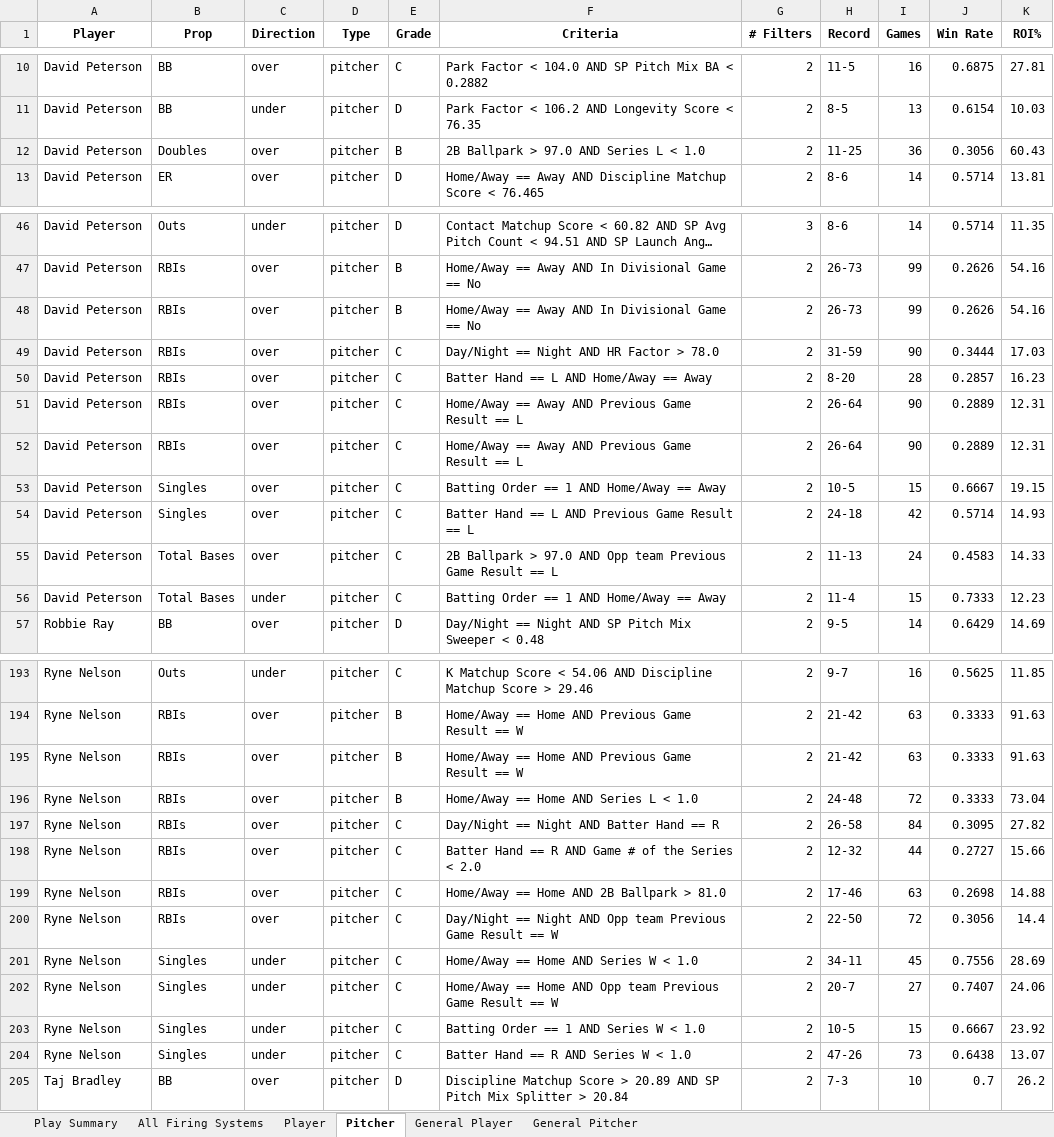
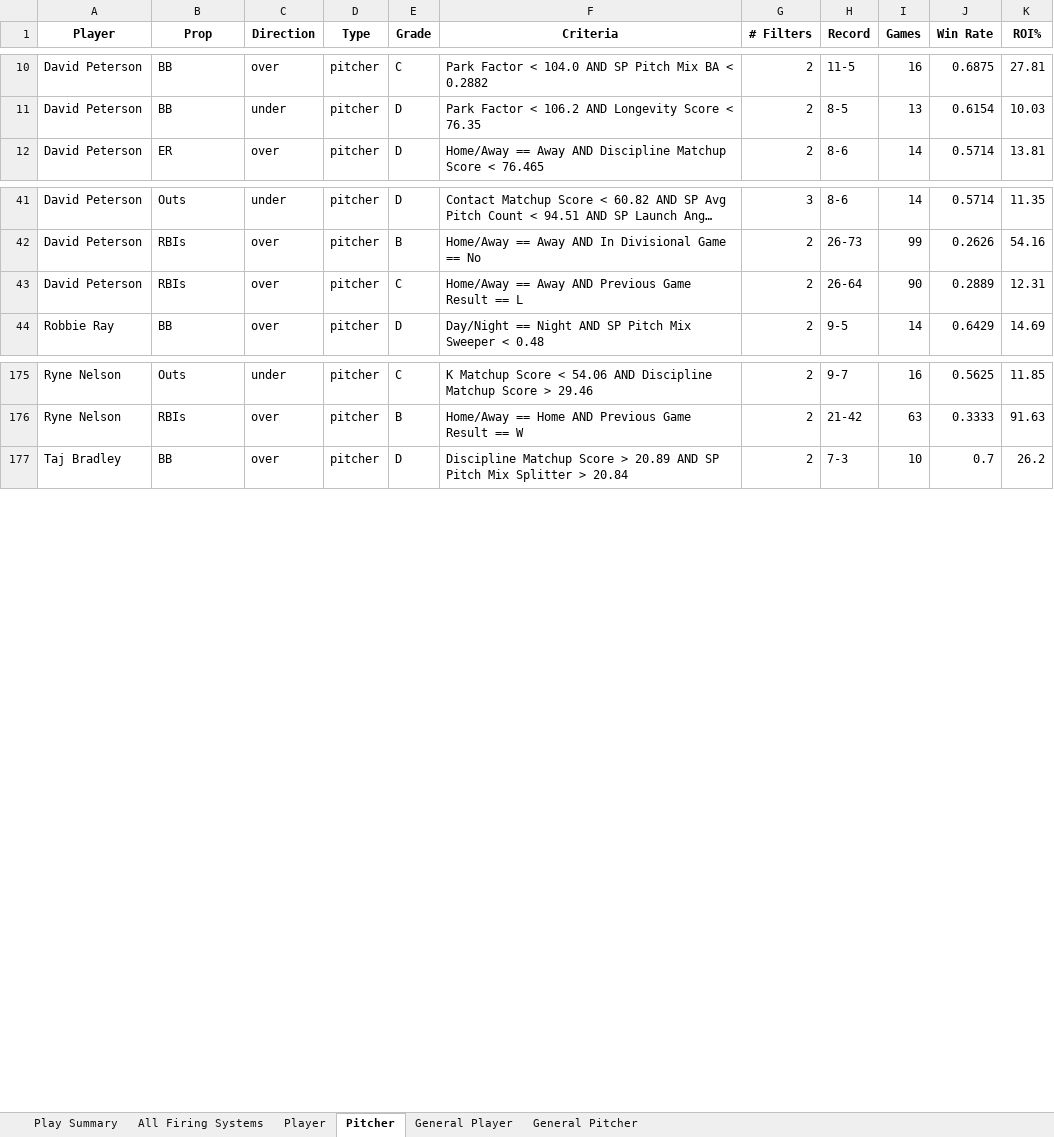
Before and after one commit to 2alexjohnson2-hub/itlb-card, an Excel workbook: daily_systems.xlsx, sheet Pitcher, drawn as a sheet; only a part is shown, gaps mark what is left out; long unchanged cells end in …; values as stored, in another font and other column widths than the file's, no borders; the diff covers the shown part only; the diff names each change by its address in the sheet, - before the commit and + after, or states it on an @@ line.

```diff
--- a/daily_systems.xlsx (sheet Pitcher)
+++ b/daily_systems.xlsx (sheet Pitcher)
-row 12: David Peterson | Doubles | over | pitcher | B | 2B Ballpark > 97.0 AND Series L < 1.0 | 2 | 11-25 | 36 | 0.3056 | 60.43
-row 48: David Peterson | RBIs | over | pitcher | B | Home/Away == Away AND In Divisional Game == No | 2 | 26-73 | 99 | 0.2626 | 54.16
-row 49: David Peterson | RBIs | over | pitcher | C | Day/Night == Night AND HR Factor > 78.0 | 2 | 31-59 | 90 | 0.3444 | 17.03
-row 50: David Peterson | RBIs | over | pitcher | C | Batter Hand == L AND Home/Away == Away | 2 | 8-20 | 28 | 0.2857 | 16.23
-row 52: David Peterson | RBIs | over | pitcher | C | Home/Away == Away AND Previous Game Result == L | 2 | 26-64 | 90 | 0.2889 | 12.31
-row 53: David Peterson | Singles | over | pitcher | C | Batting Order == 1 AND Home/Away == Away | 2 | 10-5 | 15 | 0.6667 | 19.15
-row 54: David Peterson | Singles | over | pitcher | C | Batter Hand == L AND Previous Game Result == L | 2 | 24-18 | 42 | 0.5714 | 14.93
-row 55: David Peterson | Total Bases | over | pitcher | C | 2B Ballpark > 97.0 AND Opp team Previous Game Result == L | 2 | 11-13 | 24 | 0.4583 | 14.33
-row 56: David Peterson | Total Bases | under | pitcher | C | Batting Order == 1 AND Home/Away == Away | 2 | 11-4 | 15 | 0.7333 | 12.23
-row 195: Ryne Nelson | RBIs | over | pitcher | B | Home/Away == Home AND Previous Game Result == W | 2 | 21-42 | 63 | 0.3333 | 91.63
-row 196: Ryne Nelson | RBIs | over | pitcher | B | Home/Away == Home AND Series L < 1.0 | 2 | 24-48 | 72 | 0.3333 | 73.04
-row 197: Ryne Nelson | RBIs | over | pitcher | C | Day/Night == Night AND Batter Hand == R | 2 | 26-58 | 84 | 0.3095 | 27.82
-row 198: Ryne Nelson | RBIs | over | pitcher | C | Batter Hand == R AND Game # of the Series < 2.0 | 2 | 12-32 | 44 | 0.2727 | 15.66
-row 199: Ryne Nelson | RBIs | over | pitcher | C | Home/Away == Home AND 2B Ballpark > 81.0 | 2 | 17-46 | 63 | 0.2698 | 14.88
-row 200: Ryne Nelson | RBIs | over | pitcher | C | Day/Night == Night AND Opp team Previous Game Result == W | 2 | 22-50 | 72 | 0.3056 | 14.4
-row 201: Ryne Nelson | Singles | under | pitcher | C | Home/Away == Home AND Series W < 1.0 | 2 | 34-11 | 45 | 0.7556 | 28.69
-row 202: Ryne Nelson | Singles | under | pitcher | C | Home/Away == Home AND Opp team Previous Game Result == W | 2 | 20-7 | 27 | 0.7407 | 24.06
-row 203: Ryne Nelson | Singles | under | pitcher | C | Batting Order == 1 AND Series W < 1.0 | 2 | 10-5 | 15 | 0.6667 | 23.92
-row 204: Ryne Nelson | Singles | under | pitcher | C | Batter Hand == R AND Series W < 1.0 | 2 | 47-26 | 73 | 0.6438 | 13.07
```
Also changed, not shown: 9 removed rows elsewhere in this sheet, sheet All Firing Systems, sheet Player, sheet Play Summary, sheet General Player.
